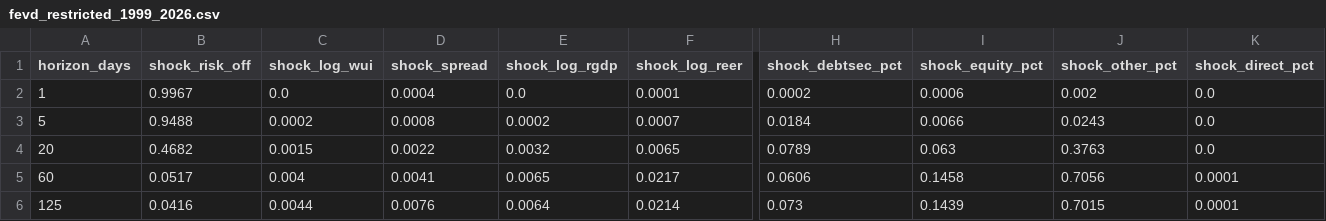
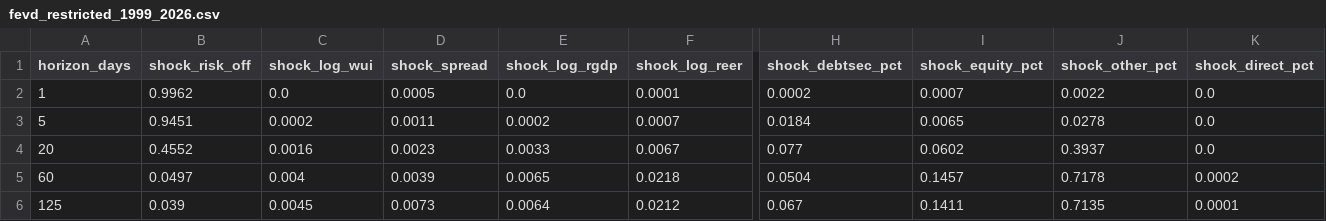
Before and after one commit to sakudiff/FINARTS_FINAL-PAPER, a CSV file: data/processed/var_results/fevd_restricted_1999_2026.csv, drawn as a sheet; only a part is shown, gaps mark what is left out; the diff names each change by its address in the sheet, - before the commit and + after, or states it on an @@ line.

```diff
--- a/data/processed/var_results/fevd_restricted_1999_2026.csv
+++ b/data/processed/var_results/fevd_restricted_1999_2026.csv
-B2 (shock_risk_off): 0.9967
+B2 (shock_risk_off): 0.9962
-D2 (shock_spread): 0.0004
+D2 (shock_spread): 0.0005
-I2 (shock_equity_pct): 0.0006
+I2 (shock_equity_pct): 0.0007
-J2 (shock_other_pct): 0.002
+J2 (shock_other_pct): 0.0022
-B3 (shock_risk_off): 0.9488
+B3 (shock_risk_off): 0.9451
-D3 (shock_spread): 0.0008
+D3 (shock_spread): 0.0011
-I3 (shock_equity_pct): 0.0066
+I3 (shock_equity_pct): 0.0065
-J3 (shock_other_pct): 0.0243
+J3 (shock_other_pct): 0.0278
-B4 (shock_risk_off): 0.4682
+B4 (shock_risk_off): 0.4552
-C4 (shock_log_wui): 0.0015
+C4 (shock_log_wui): 0.0016
-D4 (shock_spread): 0.0022
+D4 (shock_spread): 0.0023
-E4 (shock_log_rgdp): 0.0032
+E4 (shock_log_rgdp): 0.0033
-F4 (shock_log_reer): 0.0065
+F4 (shock_log_reer): 0.0067
-H4 (shock_debtsec_pct): 0.0789
+H4 (shock_debtsec_pct): 0.077
-I4 (shock_equity_pct): 0.063
+I4 (shock_equity_pct): 0.0602
-J4 (shock_other_pct): 0.3763
+J4 (shock_other_pct): 0.3937
-B5 (shock_risk_off): 0.0517
+B5 (shock_risk_off): 0.0497
-D5 (shock_spread): 0.0041
+D5 (shock_spread): 0.0039
-F5 (shock_log_reer): 0.0217
+F5 (shock_log_reer): 0.0218
-H5 (shock_debtsec_pct): 0.0606
+H5 (shock_debtsec_pct): 0.0504
-I5 (shock_equity_pct): 0.1458
+I5 (shock_equity_pct): 0.1457
-J5 (shock_other_pct): 0.7056
+J5 (shock_other_pct): 0.7178
-K5 (shock_direct_pct): 0.0001
+K5 (shock_direct_pct): 0.0002
-B6 (shock_risk_off): 0.0416
+B6 (shock_risk_off): 0.039
-C6 (shock_log_wui): 0.0044
+C6 (shock_log_wui): 0.0045
-D6 (shock_spread): 0.0076
+D6 (shock_spread): 0.0073
-F6 (shock_log_reer): 0.0214
+F6 (shock_log_reer): 0.0212
-H6 (shock_debtsec_pct): 0.073
+H6 (shock_debtsec_pct): 0.067
-I6 (shock_equity_pct): 0.1439
+I6 (shock_equity_pct): 0.1411
-J6 (shock_other_pct): 0.7015
+J6 (shock_other_pct): 0.7135
```
Also changed, not shown: data/processed/var_results/fevd_unrestricted_1999_2026.csv, data/processed/var_results/irf_peak_restricted_1999_2026.csv, 32 other files.
